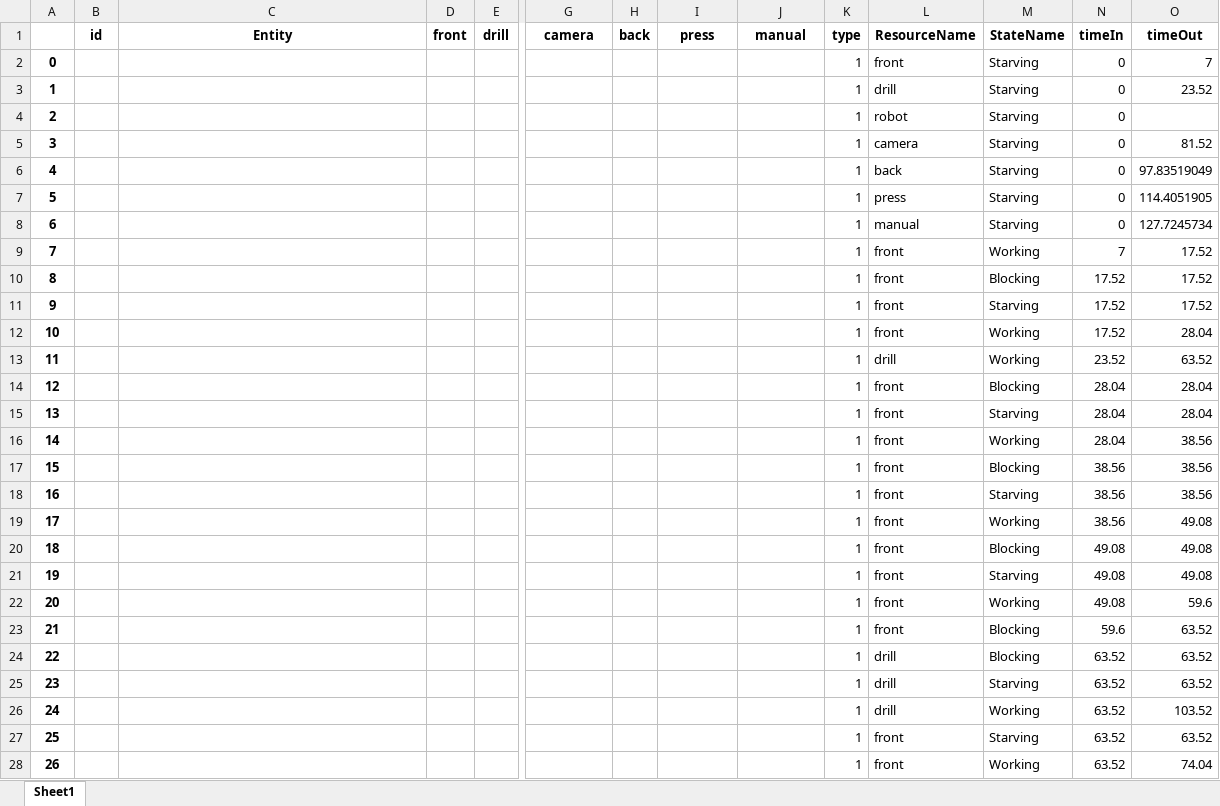
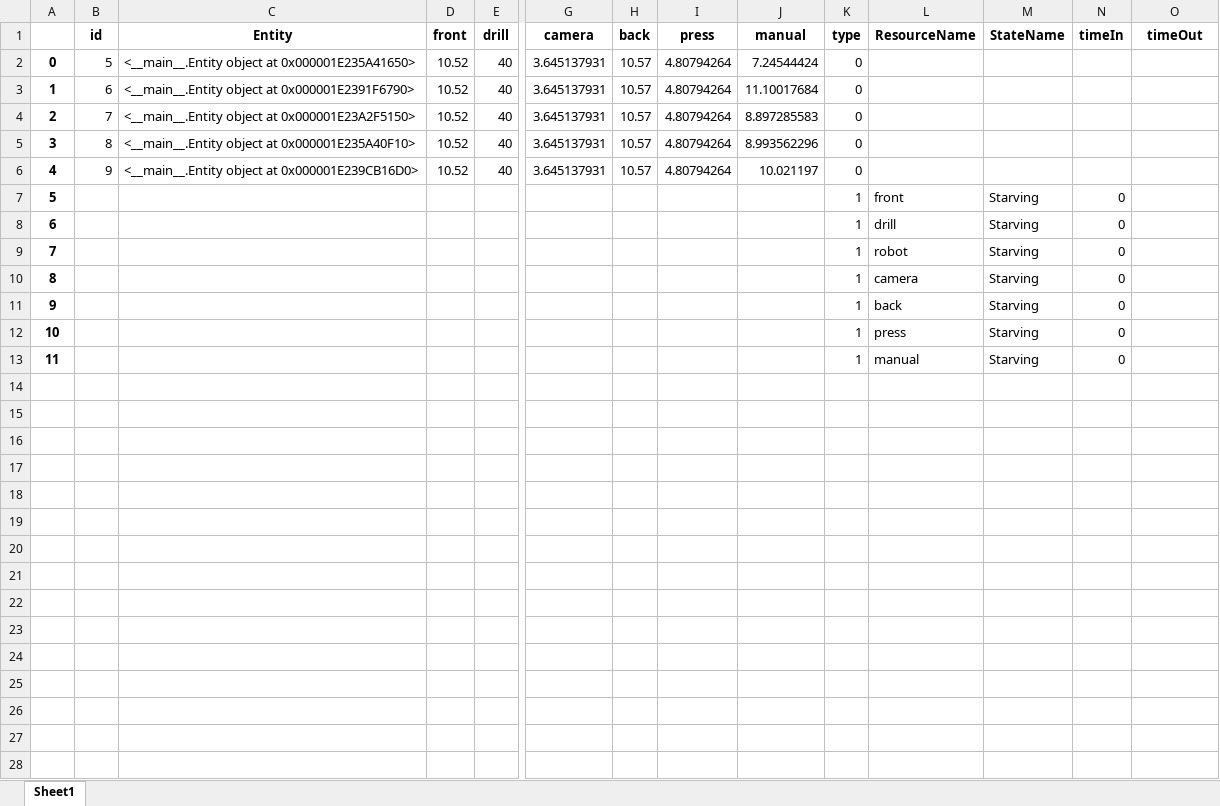
Before and after one commit to virgyst/hsim, an Excel workbook: dfi.xlsx, sheet Sheet1, drawn as a sheet; only a part is shown, gaps mark what is left out; values as stored, in another font and other column widths than the file's, no borders; removed rows and columns are numbered as before the commit, all else as after; rows hold the shown columns only; the diff covers the shown part only; the diff names each change by its address in the sheet, - before the commit and + after, or states it on an @@ line.

```diff
--- a/dfi.xlsx (sheet Sheet1)
+++ b/dfi.xlsx (sheet Sheet1)
+row 2: 0 | 5 | <__main__.Entity object at 0x000001E235A41650> | 10.52 | 40 | 3.645137931 | 10.57 | 4.80794264 | 7.24544424 | 0
+row 3: 1 | 6 | <__main__.Entity object at 0x000001E2391F6790> | 10.52 | 40 | 3.645137931 | 10.57 | 4.80794264 | 11.10017684 | 0
+row 4: 2 | 7 | <__main__.Entity object at 0x000001E23A2F5150> | 10.52 | 40 | 3.645137931 | 10.57 | 4.80794264 | 8.897285583 | 0
+row 5: 3 | 8 | <__main__.Entity object at 0x000001E235A40F10> | 10.52 | 40 | 3.645137931 | 10.57 | 4.80794264 | 8.993562296 | 0
+row 6: 4 | 9 | <__main__.Entity object at 0x000001E239CB16D0> | 10.52 | 40 | 3.645137931 | 10.57 | 4.80794264 | 10.021197 | 0
@@ column A renumbered between rows 7 and 13 @@
-O7 (timeOut): 7
+O7 (timeOut): (empty)
-O8 (timeOut): 23.52
+O8 (timeOut): (empty)
-O10 (timeOut): 81.52
+O10 (timeOut): (empty)
-O11 (timeOut): 97.83519049
+O11 (timeOut): (empty)
-O12 (timeOut): 114.4051905
+O12 (timeOut): (empty)
-O13 (timeOut): 127.7245734
+O13 (timeOut): (empty)
-row 9: 7 |  |  |  |  |  |  |  |  | 1 | front | Working | 7 | 17.52
-row 10: 8 |  |  |  |  |  |  |  |  | 1 | front | Blocking | 17.52 | 17.52
-row 11: 9 |  |  |  |  |  |  |  |  | 1 | front | Starving | 17.52 | 17.52
-row 12: 10 |  |  |  |  |  |  |  |  | 1 | front | Working | 17.52 | 28.04
-row 13: 11 |  |  |  |  |  |  |  |  | 1 | drill | Working | 23.52 | 63.52
-row 14: 12 |  |  |  |  |  |  |  |  | 1 | front | Blocking | 28.04 | 28.04
-row 15: 13 |  |  |  |  |  |  |  |  | 1 | front | Starving | 28.04 | 28.04
-row 16: 14 |  |  |  |  |  |  |  |  | 1 | front | Working | 28.04 | 38.56
-row 17: 15 |  |  |  |  |  |  |  |  | 1 | front | Blocking | 38.56 | 38.56
-row 18: 16 |  |  |  |  |  |  |  |  | 1 | front | Starving | 38.56 | 38.56
-row 19: 17 |  |  |  |  |  |  |  |  | 1 | front | Working | 38.56 | 49.08
-row 20: 18 |  |  |  |  |  |  |  |  | 1 | front | Blocking | 49.08 | 49.08
-row 21: 19 |  |  |  |  |  |  |  |  | 1 | front | Starving | 49.08 | 49.08
-row 22: 20 |  |  |  |  |  |  |  |  | 1 | front | Working | 49.08 | 59.6
-row 23: 21 |  |  |  |  |  |  |  |  | 1 | front | Blocking | 59.6 | 63.52
-row 24: 22 |  |  |  |  |  |  |  |  | 1 | drill | Blocking | 63.52 | 63.52
-row 25: 23 |  |  |  |  |  |  |  |  | 1 | drill | Starving | 63.52 | 63.52
-row 26: 24 |  |  |  |  |  |  |  |  | 1 | drill | Working | 63.52 | 103.52
-row 27: 25 |  |  |  |  |  |  |  |  | 1 | front | Starving | 63.52 | 63.52
-row 28: 26 |  |  |  |  |  |  |  |  | 1 | front | Working | 63.52 | 74.04
```
Also changed, not shown: 159 removed rows elsewhere in this sheet, b_df.xlsx, conversionenumpy.xlsx, 12 other files.
